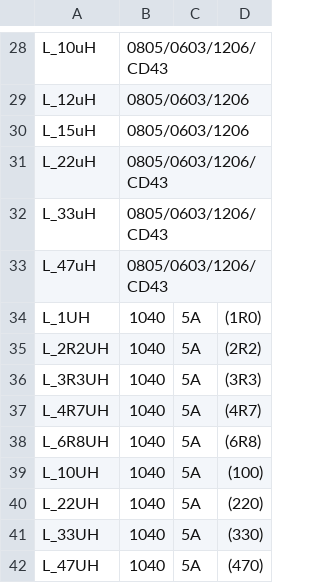
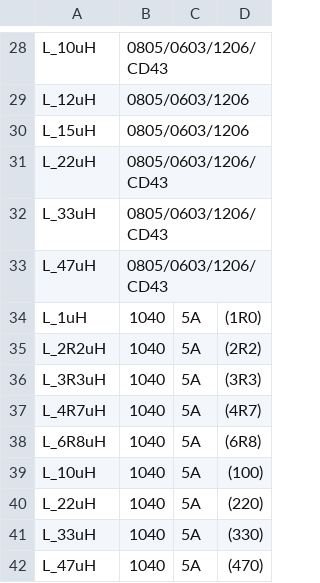
Before and after one commit to louiscklaw/lib_value_generator, a CSV file: l_value_list.csv, drawn as a sheet; only a part is shown, gaps mark what is left out.

Commit message:
update,

```diff
--- a/l_value_list.csv
+++ b/l_value_list.csv
@@ -33,10 +33,10 @@ L_33uH,0805/0603/1206/CD43,,
 L_47uH,0805/0603/1206/CD43,,
-L_1UH,1040,5A,(1R0)
-L_2R2UH,1040,5A,(2R2)
-L_3R3UH,1040,5A,(3R3)
-L_4R7UH,1040,5A,(4R7)
-L_6R8UH,1040,5A,(6R8)
-L_10UH,1040,5A,(100)
-L_22UH,1040,5A,(220)
-L_33UH,1040,5A,(330)
-L_47UH,1040,5A,(470)
+L_1uH,1040,5A,(1R0)
+L_2R2uH,1040,5A,(2R2)
+L_3R3uH,1040,5A,(3R3)
+L_4R7uH,1040,5A,(4R7)
+L_6R8uH,1040,5A,(6R8)
+L_10uH,1040,5A,(100)
+L_22uH,1040,5A,(220)
+L_33uH,1040,5A,(330)
+L_47uH,1040,5A,(470)
```
